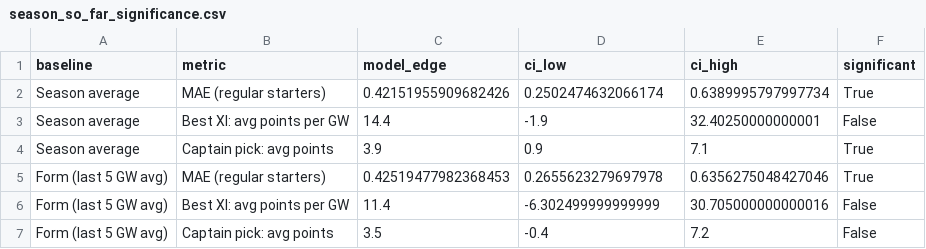
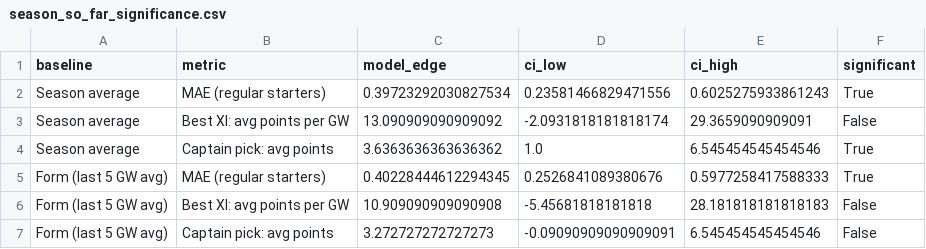
Before and after one commit to andrewkwon0804-web/fpl-analyzer, a CSV file: reports/live/season_so_far_significance.csv, drawn as a sheet.

```diff
--- a/reports/live/season_so_far_significance.csv
+++ b/reports/live/season_so_far_significance.csv
@@ -1,7 +1,7 @@
 baseline,metric,model_edge,ci_low,ci_high,significant
-Season average,MAE (regular starters),0.42151955909682426,0.2502474632066174,0.6389995797997734,True
-Season average,Best XI: avg points per GW,14.4,-1.9,32.40250000000001,False
-Season average,Captain pick: avg points,3.9,0.9,7.1,True
-Form (last 5 GW avg),MAE (regular starters),0.42519477982368453,0.2655623279697978,0.6356275048427046,True
-Form (last 5 GW avg),Best XI: avg points per GW,11.4,-6.302499999999999,30.705000000000016,False
-Form (last 5 GW avg),Captain pick: avg points,3.5,-0.4,7.2,False
+Season average,MAE (regular starters),0.39723292030827534,0.23581466829471556,0.6025275933861243,True
+Season average,Best XI: avg points per GW,13.090909090909092,-2.0931818181818174,29.3659090909091,False
+Season average,Captain pick: avg points,3.6363636363636362,1.0,6.545454545454546,True
+Form (last 5 GW avg),MAE (regular starters),0.40228444612294345,0.2526841089380676,0.5977258417588333,True
+Form (last 5 GW avg),Best XI: avg points per GW,10.909090909090908,-5.45681818181818,28.181818181818183,False
+Form (last 5 GW avg),Captain pick: avg points,3.272727272727273,-0.09090909090909091,6.545454545454546,False
```
Also changed, not shown: reports/ledger/2026-27-gw12.csv, reports/ledger/scores.csv, 21 other files.
